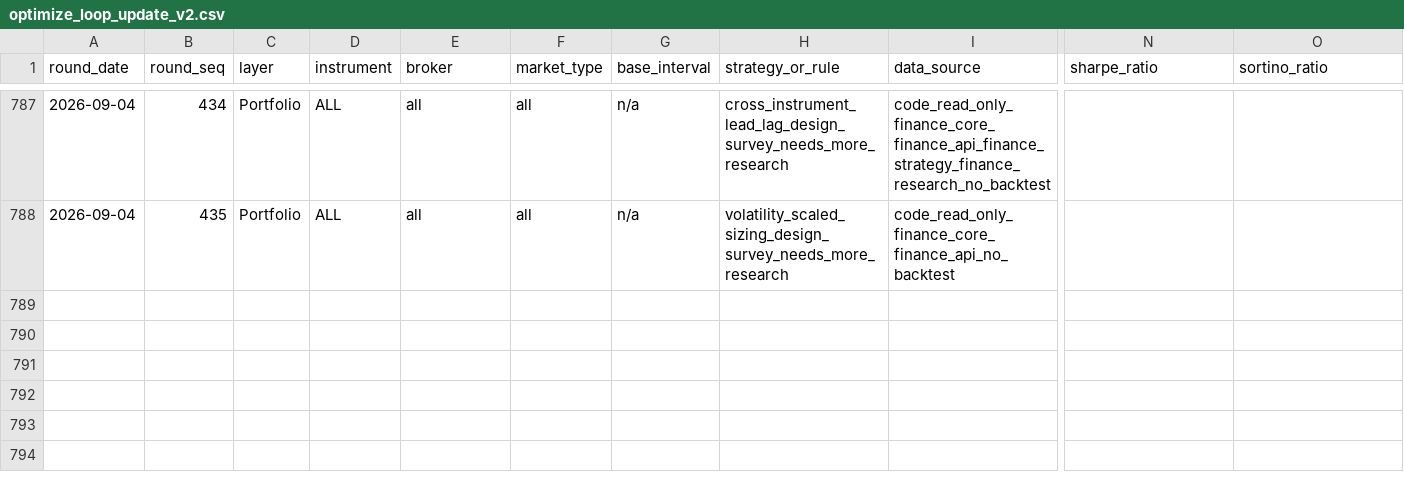
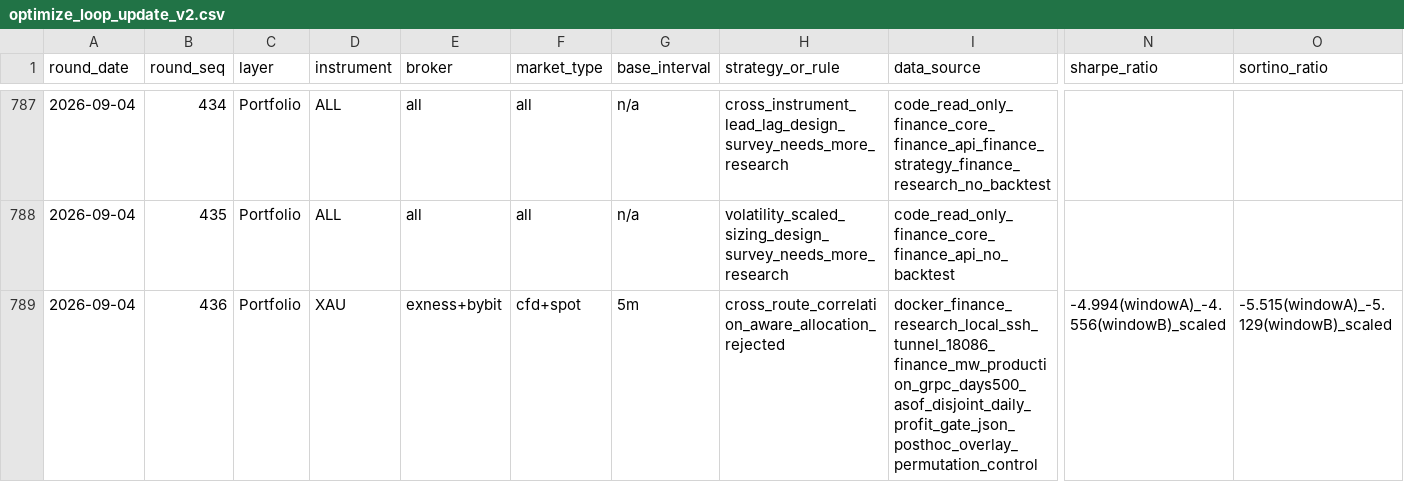
Before and after one commit to ThanhNguyenDat/finance-workspace, a CSV file: research/quant/reports/optimize_loop_update_v2.csv, drawn as a sheet; only a part is shown, gaps mark what is left out; rows hold the shown columns only; the diff names each change by its address in the sheet, - before the commit and + after, or states it on an @@ line.

Commit message:
docs(research): round 436 — REJECTED, cross-route correlation-aware allocation fails a permutation control out-of-sample
Index item 4 (user-proposed 2026-09-04): scale combined exness XAU + bybit
XAUT exposure to 0.5x on days where rolling 10-day PnL correlation exceeds
0.5. Post-hoc overlay only, no production/engine code touched — each route's
PortfolioRiskLayer/DecisionScope stays independent.

Raw before/after looked like a consistent Sharpe/Sortino/drawdown
improvement on both of two disjoint --as-of holdout windows, but Sharpe is
scale-invariant under uniform scaling so the raw delta cannot show timing
value by itself. A 2000-draw permutation control (random equal-sized day
subsets, same scale) shows the correlation-selected days beat 97.5% of
random draws in the older window but only 61.4% in the newer one —
indistinguishable from chance out-of-sample. Closes item 4 for the tested
configuration; items 2/3 remain open pending their own implementation
rounds (round434/435 design surveys).

```diff
--- a/research/quant/reports/optimize_loop_update_v2.csv
+++ b/research/quant/reports/optimize_loop_update_v2.csv
+row 789: 2026-09-04 | 436 | Portfolio | XAU | exness+bybit | cfd+spot | 5m | cross_route_correlation_aware_allocation_rejected | docker_finance_research_local_ssh_tunnel_18086_finance_mw_production_grpc_days500_asof_disjoint_daily_profit_gate_json_posthoc_overlay_permutation_control | -4.994(windowA)_-4.556(windowB)_scaled | -5.515(windowA)_-5.129(windowB)_scaled
```
Also changed, not shown: 2 other files.
